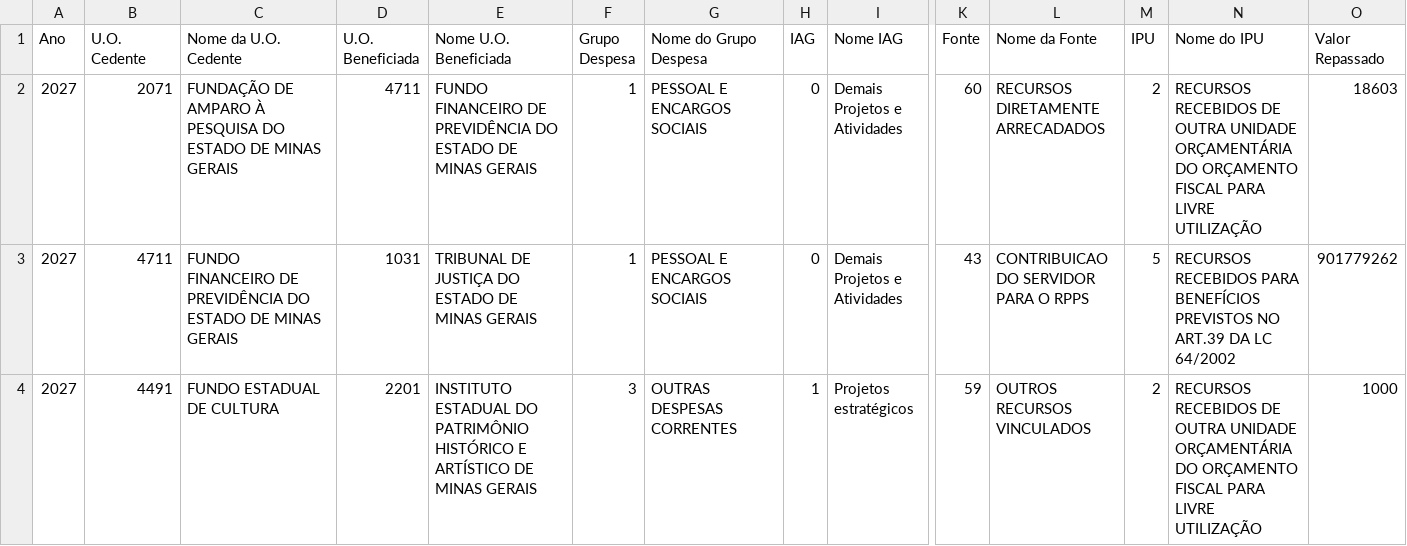
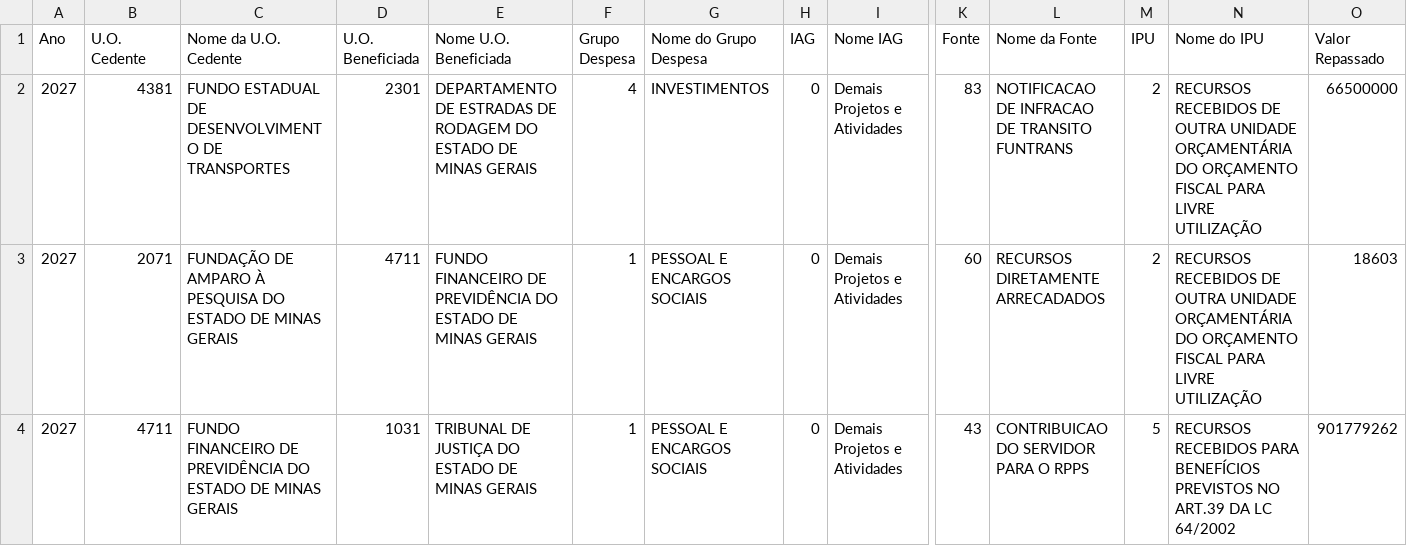
Before and after one commit to splor-mg/painel-fechamento-receita-despesa, a CSV file: repasse-recurso.csv, drawn as a sheet; only a part is shown, gaps mark what is left out; the shorter side is filled out with more unchanged rows; rows hold the shown columns only; the diff names each change by its address in the sheet, - before the commit and + after, or states it on an @@ line.

Commit message:
Update source data and regenerate data.json

```diff
--- a/repasse-recurso.csv
+++ b/repasse-recurso.csv
+row 2: 2027 | 4381 | FUNDO ESTADUAL DE DESENVOLVIMENTO DE TRANSPORTES | 2301 | DEPARTAMENTO DE ESTRADAS DE RODAGEM DO ESTADO DE MINAS GERAIS | 4 | INVESTIMENTOS | 0 | Demais Projetos e Atividades | 83 | NOTIFICACAO DE INFRACAO DE TRANSITO FUNTRANS | 2 | RECURSOS RECEBIDOS DE OUTRA UNIDADE ORÇAMENTÁRIA DO ORÇAMENTO FISCAL PARA LIVRE UTILIZAÇÃO | 66500000
```
Also changed, not shown: Despesa_Intraorcamentaria_2027.csv, Limite_Orcamentario.csv, 8 other files.
